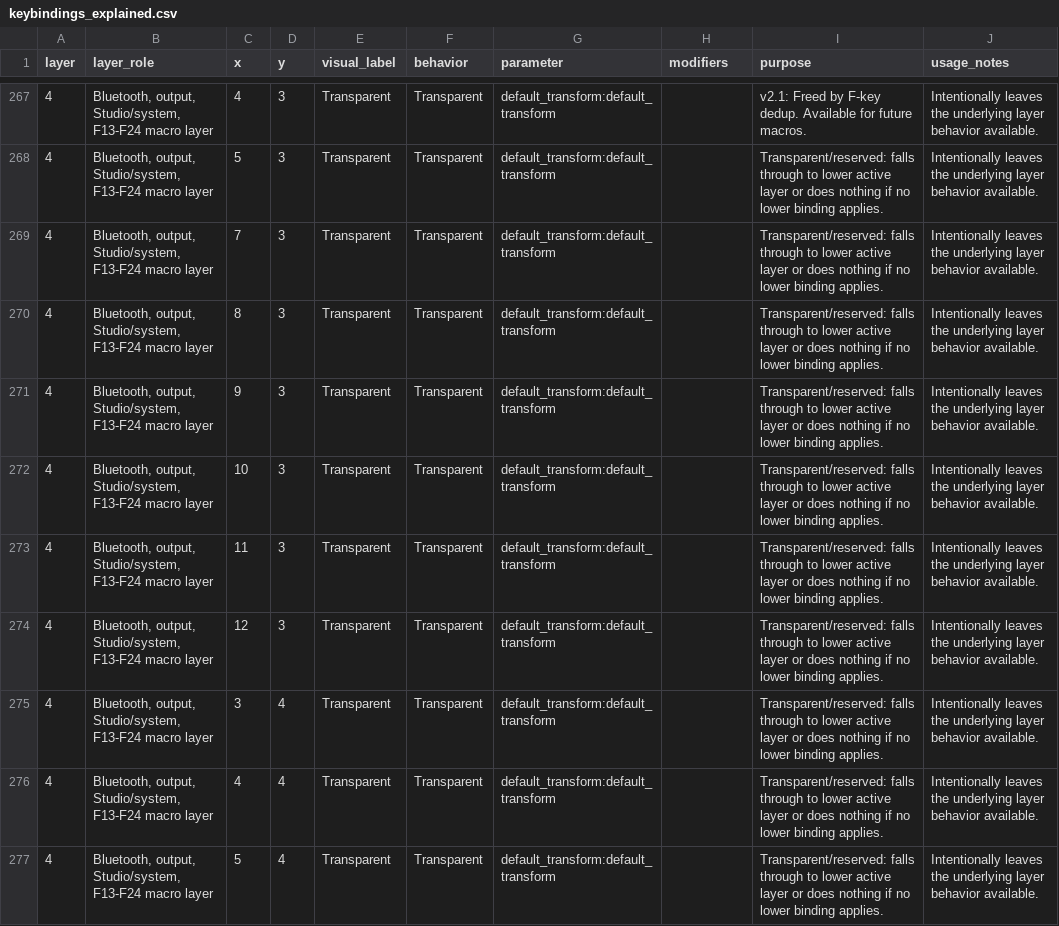
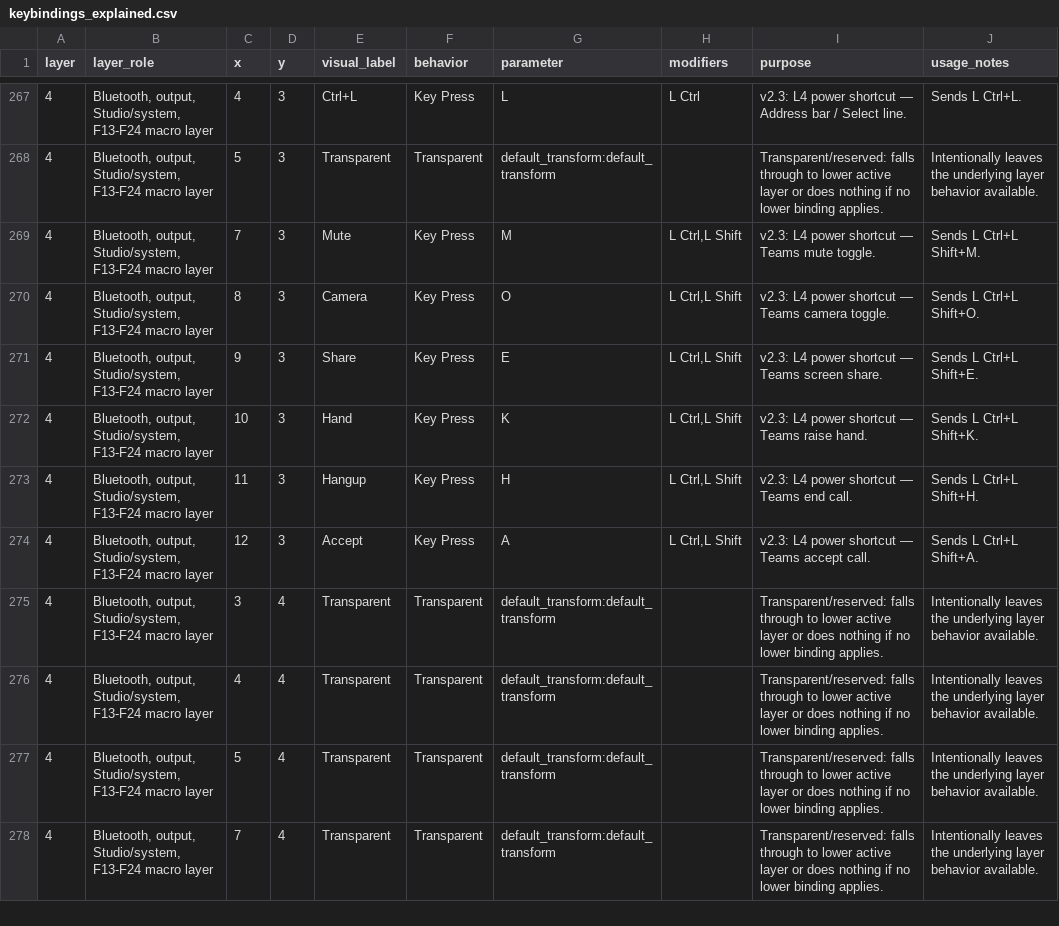
Before and after one commit to Glx28/zmk-config-charybdis-beacons, a CSV file: layout/keybindings_explained.csv, drawn as a sheet; only a part is shown, gaps mark what is left out; the shorter side is filled out with more unchanged rows; the diff covers the shown part only.

```diff
--- a/layout/keybindings_explained.csv
+++ b/layout/keybindings_explained.csv
@@ -267,9 +267,9 @@
-"4","Bluetooth, output, Studio/system, F13-F24 macro layer","4","3","Transparent","Transparent","default_transform:default_transform","","v2.1: Freed by F-key dedup. Available for future macros.","Intentionally leaves the underlying layer behavior available."
+"4","Bluetooth, output, Studio/system, F13-F24 macro layer","4","3","Ctrl+L","Key Press","L","L Ctrl","v2.3: L4 power shortcut — Address bar / Select line.","Sends L Ctrl+L."
 "4","Bluetooth, output, Studio/system, F13-F24 macro layer","5","3","Transparent","Transparent","default_transform:default_transform","","Transparent/reserved: falls through to lower active layer or does nothing if no lower binding applies.","Intentionally leaves the underlying layer behavior available."
-"4","Bluetooth, output, Studio/system, F13-F24 macro layer","7","3","Transparent","Transparent","default_transform:default_transform","","Transparent/reserved: falls through to lower active layer or does nothing if no lower binding applies.","Intentionally leaves the underlying layer behavior available."
-"4","Bluetooth, output, Studio/system, F13-F24 macro layer","8","3","Transparent","Transparent","default_transform:default_transform","","Transparent/reserved: falls through to lower active layer or does nothing if no lower binding applies.","Intentionally leaves the underlying layer behavior available."
-"4","Bluetooth, output, Studio/system, F13-F24 macro layer","9","3","Transparent","Transparent","default_transform:default_transform","","Transparent/reserved: falls through to lower active layer or does nothing if no lower binding applies.","Intentionally leaves the underlying layer behavior available."
-"4","Bluetooth, output, Studio/system, F13-F24 macro layer","10","3","Transparent","Transparent","default_transform:default_transform","","Transparent/reserved: falls through to lower active layer or does nothing if no lower binding applies.","Intentionally leaves the underlying layer behavior available."
-"4","Bluetooth, output, Studio/system, F13-F24 macro layer","11","3","Transparent","Transparent","default_transform:default_transform","","Transparent/reserved: falls through to lower active layer or does nothing if no lower binding applies.","Intentionally leaves the underlying layer behavior available."
-"4","Bluetooth, output, Studio/system, F13-F24 macro layer","12","3","Transparent","Transparent","default_transform:default_transform","","Transparent/reserved: falls through to lower active layer or does nothing if no lower binding applies.","Intentionally leaves the underlying layer behavior available."
+"4","Bluetooth, output, Studio/system, F13-F24 macro layer","7","3","Mute","Key Press","M","L Ctrl,L Shift","v2.3: L4 power shortcut — Teams mute toggle.","Sends L Ctrl+L Shift+M."
+"4","Bluetooth, output, Studio/system, F13-F24 macro layer","8","3","Camera","Key Press","O","L Ctrl,L Shift","v2.3: L4 power shortcut — Teams camera toggle.","Sends L Ctrl+L Shift+O."
+"4","Bluetooth, output, Studio/system, F13-F24 macro layer","9","3","Share","Key Press","E","L Ctrl,L Shift","v2.3: L4 power shortcut — Teams screen share.","Sends L Ctrl+L Shift+E."
+"4","Bluetooth, output, Studio/system, F13-F24 macro layer","10","3","Hand","Key Press","K","L Ctrl,L Shift","v2.3: L4 power shortcut — Teams raise hand.","Sends L Ctrl+L Shift+K."
+"4","Bluetooth, output, Studio/system, F13-F24 macro layer","11","3","Hangup","Key Press","H","L Ctrl,L Shift","v2.3: L4 power shortcut — Teams end call.","Sends L Ctrl+L Shift+H."
+"4","Bluetooth, output, Studio/system, F13-F24 macro layer","12","3","Accept","Key Press","A","L Ctrl,L Shift","v2.3: L4 power shortcut — Teams accept call.","Sends L Ctrl+L Shift+A."
 "4","Bluetooth, output, Studio/system, F13-F24 macro layer","3","4","Transparent","Transparent","default_transform:default_transform","","Transparent/reserved: falls through to lower active layer or does nothing if no lower binding applies.","Intentionally leaves the underlying layer behavior available."
```
Also changed, not shown: 78 edited cells elsewhere in this file, 2 other files.
